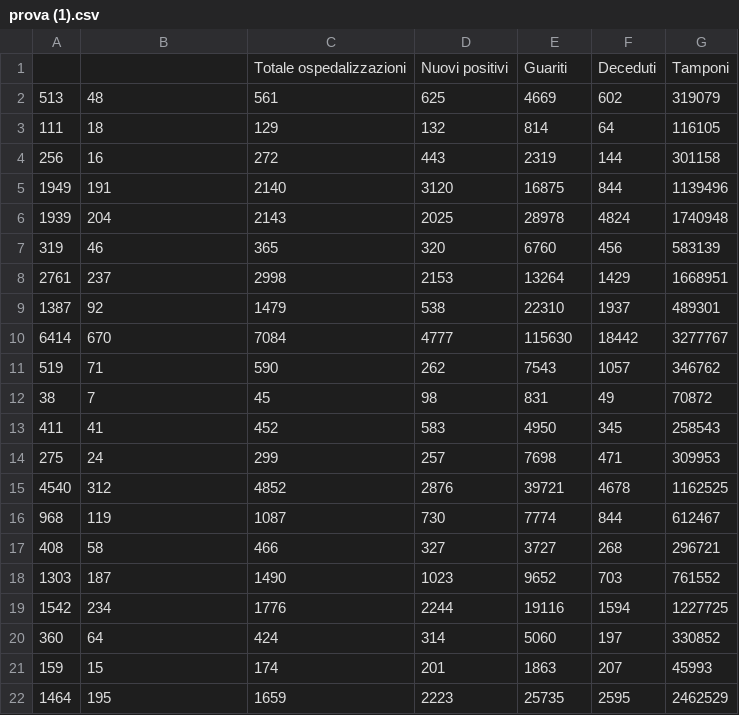
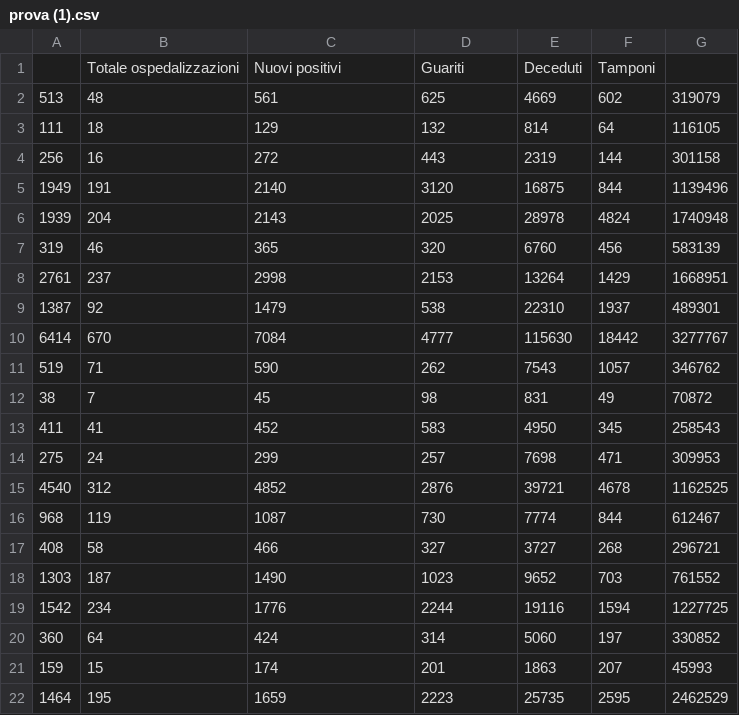
Before and after one commit to Pratica2019/codiv, a CSV file: prova (1).csv, drawn as a sheet; removed rows and columns are numbered as before the commit, all else as after; the diff names each change by its address in the sheet, - before the commit and + after, or states it on an @@ line.

Commit message:
Update prova (1).csv

```diff
--- a/prova (1).csv
+++ b/prova (1).csv
-row 1:  |  | Totale ospedalizzazioni | Nuovi positivi | Guariti | Deceduti | Tamponi
+row 1:  | Totale ospedalizzazioni | Nuovi positivi | Guariti | Deceduti | Tamponi
```
